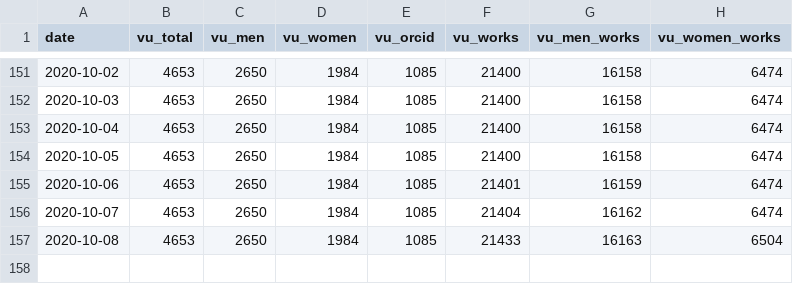
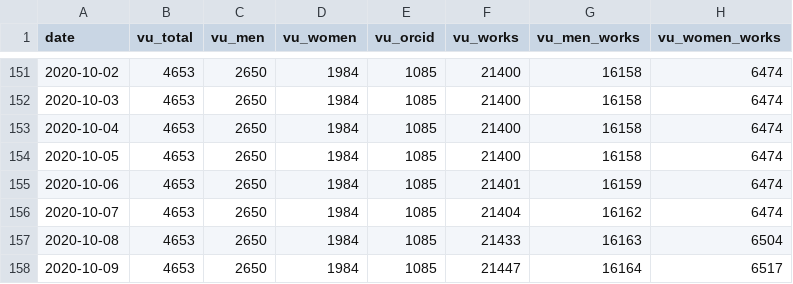
Before and after one commit to HeardLibrary/linked-data, a CSV file: publications/data/vandycite_item_data.csv, drawn as a sheet; only a part is shown, gaps mark what is left out.

Commit message:
Update vandycite_item_data.csv file via API

```diff
--- a/publications/data/vandycite_item_data.csv
+++ b/publications/data/vandycite_item_data.csv
@@ -157 +157,2 @@ date,vu_total,vu_men,vu_women,vu_orcid,vu_works,vu_men_works,vu_women_works
 2020-10-08,4653,2650,1984,1085,21433,16163,6504
+2020-10-09,4653,2650,1984,1085,21447,16164,6517
```
